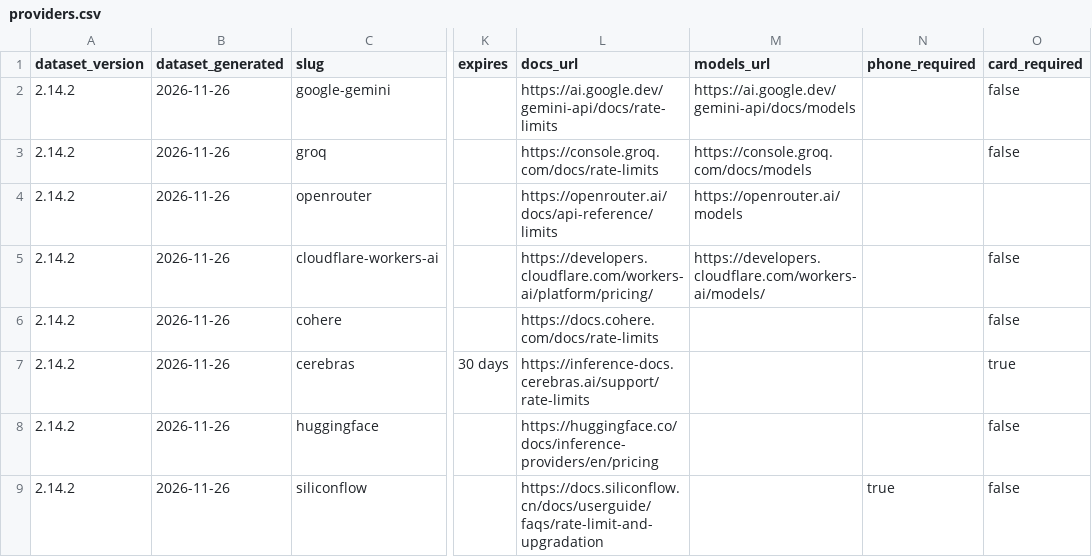
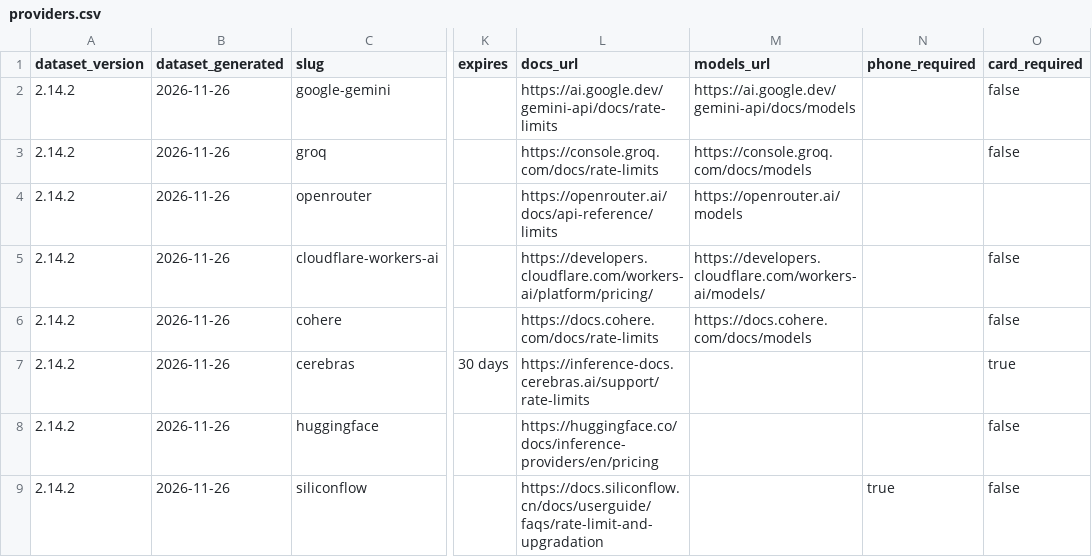
Before and after one commit to pacocartones/free-llm-api-hub, a CSV file: site/providers.csv, drawn as a sheet; only a part is shown, gaps mark what is left out; the diff names each change by its address in the sheet, - before the commit and + after, or states it on an @@ line.

```diff
--- a/site/providers.csv
+++ b/site/providers.csv
-M6 (models_url): (empty)
+M6 (models_url): https://docs.cohere.com/docs/models
```
Also changed, not shown: 1 other file.
